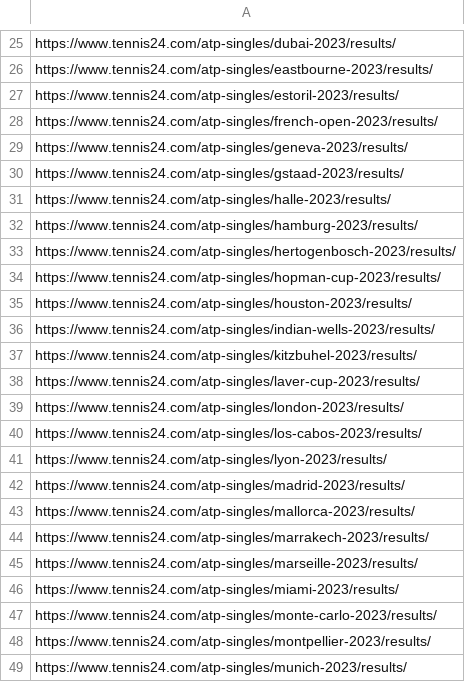
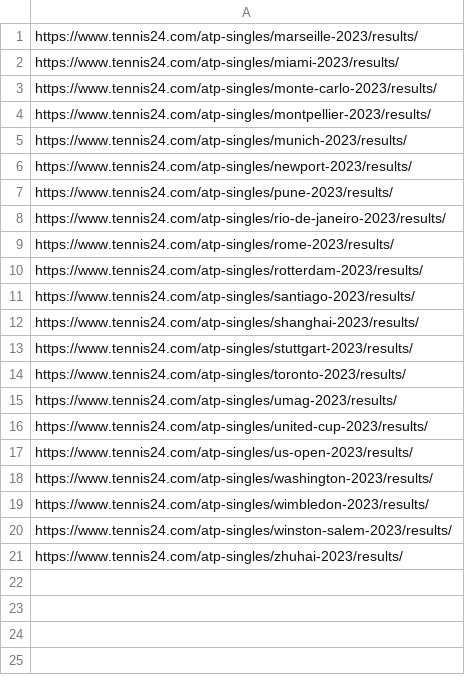
Before and after one commit to saifarnab/web_scrapingv2, a CSV file: tennis24/new_scripts/atp_tournaments_2023.csv, drawn as a sheet; only a part is shown, gaps mark what is left out; the shorter side is filled out with more unchanged rows; the diff covers the shown part only; the diff names each change by its address in the sheet, - before the commit and + after, or states it on an @@ line.

Commit message:
tennis

```diff
--- a/tennis24/new_scripts/atp_tournaments_2023.csv
+++ b/tennis24/new_scripts/atp_tournaments_2023.csv
-row 25: https://www.tennis24.com/atp-singles/dubai-2023/results/
-row 26: https://www.tennis24.com/atp-singles/eastbourne-2023/results/
-row 27: https://www.tennis24.com/atp-singles/estoril-2023/results/
-row 28: https://www.tennis24.com/atp-singles/french-open-2023/results/
-row 29: https://www.tennis24.com/atp-singles/geneva-2023/results/
-row 30: https://www.tennis24.com/atp-singles/gstaad-2023/results/
-row 31: https://www.tennis24.com/atp-singles/halle-2023/results/
-row 32: https://www.tennis24.com/atp-singles/hamburg-2023/results/
-row 33: https://www.tennis24.com/atp-singles/hertogenbosch-2023/results/
-row 34: https://www.tennis24.com/atp-singles/hopman-cup-2023/results/
-row 35: https://www.tennis24.com/atp-singles/houston-2023/results/
-row 36: https://www.tennis24.com/atp-singles/indian-wells-2023/results/
-row 37: https://www.tennis24.com/atp-singles/kitzbuhel-2023/results/
-row 38: https://www.tennis24.com/atp-singles/laver-cup-2023/results/
-row 39: https://www.tennis24.com/atp-singles/london-2023/results/
-row 40: https://www.tennis24.com/atp-singles/los-cabos-2023/results/
-row 41: https://www.tennis24.com/atp-singles/lyon-2023/results/
-row 42: https://www.tennis24.com/atp-singles/madrid-2023/results/
-row 43: https://www.tennis24.com/atp-singles/mallorca-2023/results/
-row 44: https://www.tennis24.com/atp-singles/marrakech-2023/results/
```
Also changed, not shown: 24 removed rows elsewhere in this file, 2 other files.
